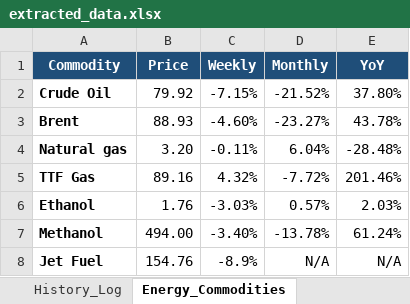
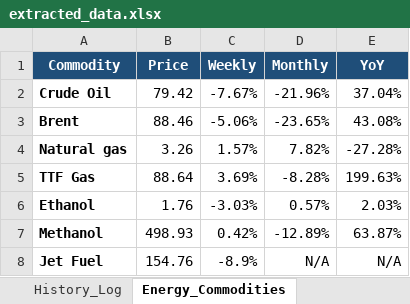
Before and after one commit to purplemadhu2910/Target-Currency-Scrapping, an Excel workbook: output/extracted_data.xlsx, sheet Energy_Commodities, drawn as a sheet; values as stored, in another font and other column widths than the file's, no borders; the diff names each change by its address in the sheet, - before the commit and + after, or states it on an @@ line.

```diff
--- a/output/extracted_data.xlsx (sheet Energy_Commodities)
+++ b/output/extracted_data.xlsx (sheet Energy_Commodities)
-B2 (Price): 79.92
+B2 (Price): 79.42
-C2 (Weekly): -7.15%
+C2 (Weekly): -7.67%
-D2 (Monthly): -21.52%
+D2 (Monthly): -21.96%
-E2 (YoY): 37.80%
+E2 (YoY): 37.04%
-B3 (Price): 88.93
+B3 (Price): 88.46
-C3 (Weekly): -4.60%
+C3 (Weekly): -5.06%
-D3 (Monthly): -23.27%
+D3 (Monthly): -23.65%
-E3 (YoY): 43.78%
+E3 (YoY): 43.08%
-B4 (Price): 3.20
+B4 (Price): 3.26
-C4 (Weekly): -0.11%
+C4 (Weekly): 1.57%
-D4 (Monthly): 6.04%
+D4 (Monthly): 7.82%
-E4 (YoY): -28.48%
+E4 (YoY): -27.28%
-B5 (Price): 89.16
+B5 (Price): 88.64
-C5 (Weekly): 4.32%
+C5 (Weekly): 3.69%
-D5 (Monthly): -7.72%
+D5 (Monthly): -8.28%
-E5 (YoY): 201.46%
+E5 (YoY): 199.63%
-B7 (Price): 494.00
+B7 (Price): 498.93
-C7 (Weekly): -3.40%
+C7 (Weekly): 0.42%
-D7 (Monthly): -13.78%
+D7 (Monthly): -12.89%
-E7 (YoY): 61.24%
+E7 (YoY): 63.87%
```
Also changed, not shown: sheet History_Log, sheet Metals_Commodities, sheet Live_Rates, extracted_data.xlsx.
